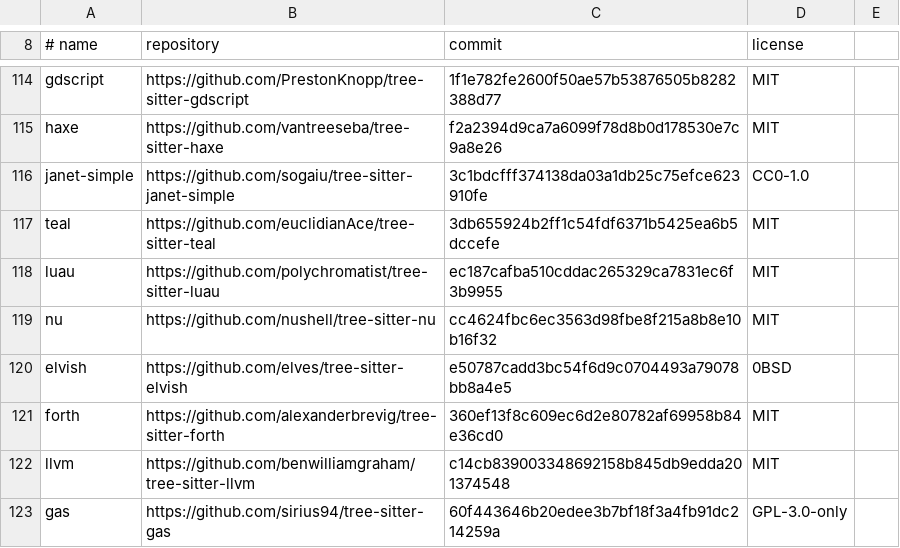
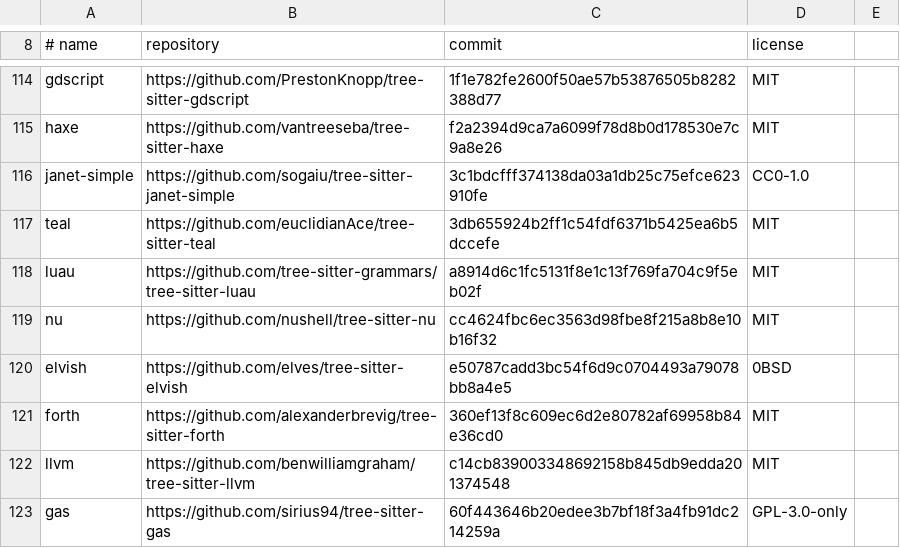
Before and after one commit to YardQuit/tuatara, a TSV file: syntax/grammars.tsv, drawn as a sheet; only a part is shown, gaps mark what is left out.

Commit message:
Luau from the grammar tree-sitter-grammars keeps
Luau's grammar came from polychromatist's repository (one person, 21
stars), with a scanner of 824 lines that Tuatara patched to keep it to its
memory. It now comes from tree-sitter-grammars' tree-sitter-luau (MIT;
Amaan Qureshi, nvim-treesitter's source), at its release 1.2.0 on master,
the commit nvim-treesitter pins: Lua's grammar with Luau's types added, and
a scanner of 246 lines, read whole, that keeps two octets of state. The old
patch goes with the old scanner.

The colouring rules are the grammar's own, their capture names changed to
Tuatara's; indentation, selection, injections and local names are Helix's
rules for Lua, which name the same nodes, but for a parameter, a node of its
own with its type in Luau's grammar.

Test: tools grammars-fetched-from-where-they-are (fails on main);
languages every-language-works, samples-coloured, every-sample-shown;
definitions, documentation, stable-surface, languages, syntax, tools: 4894
passed, 0 failed. tools/fuzz-grammars.sh and --hostile pass for luau (300
texts, 33 given up after 10 seconds).

Signed-off-by: Michael A Jones <yardquit@pm.me>

```diff
--- a/syntax/grammars.tsv
+++ b/syntax/grammars.tsv
@@ -117,3 +117,3 @@ janet-simple	https://github.com/sogaiu/tree-sitter-janet-simple	3c1bdcfff374138d
 teal	https://github.com/euclidianAce/tree-sitter-teal	3db655924b2ff1c54fdf6371b5425ea6b5dccefe	MIT
-luau	https://github.com/polychromatist/tree-sitter-luau	ec187cafba510cddac265329ca7831ec6f3b9955	MIT
+luau	https://github.com/tree-sitter-grammars/tree-sitter-luau	a8914d6c1fc5131f8e1c13f769fa704c9f5eb02f	MIT
 nu	https://github.com/nushell/tree-sitter-nu	cc4624fbc6ec3563d98fbe8f215a8b8e10b16f32	MIT
```
Also changed, not shown: 9 other files.
